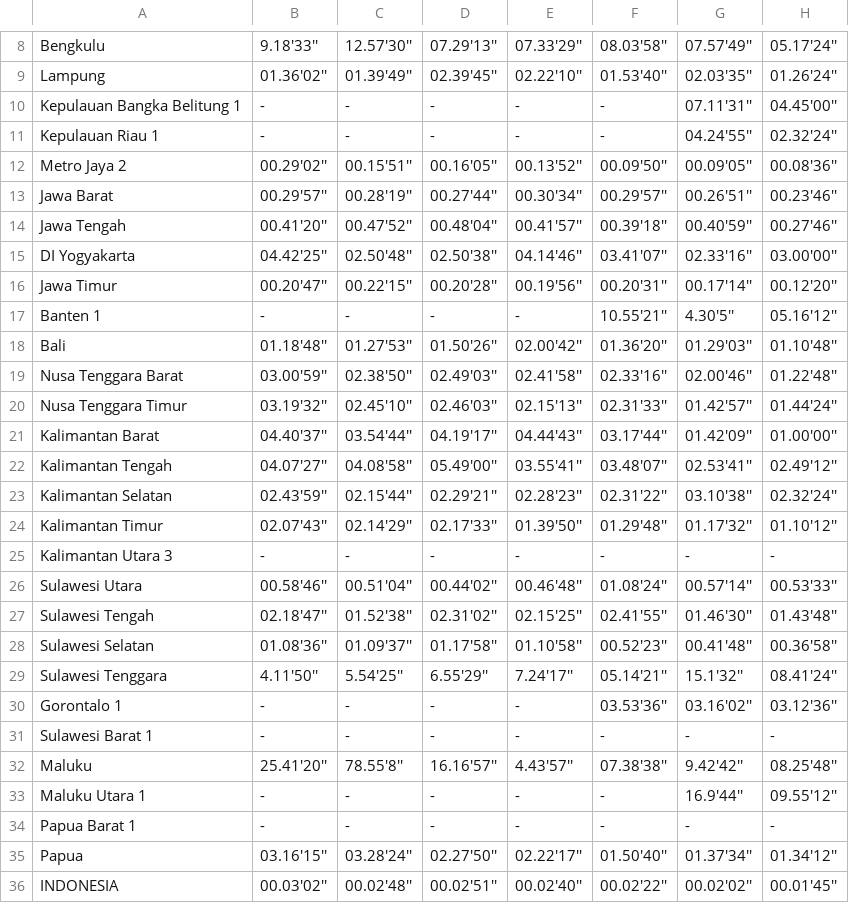
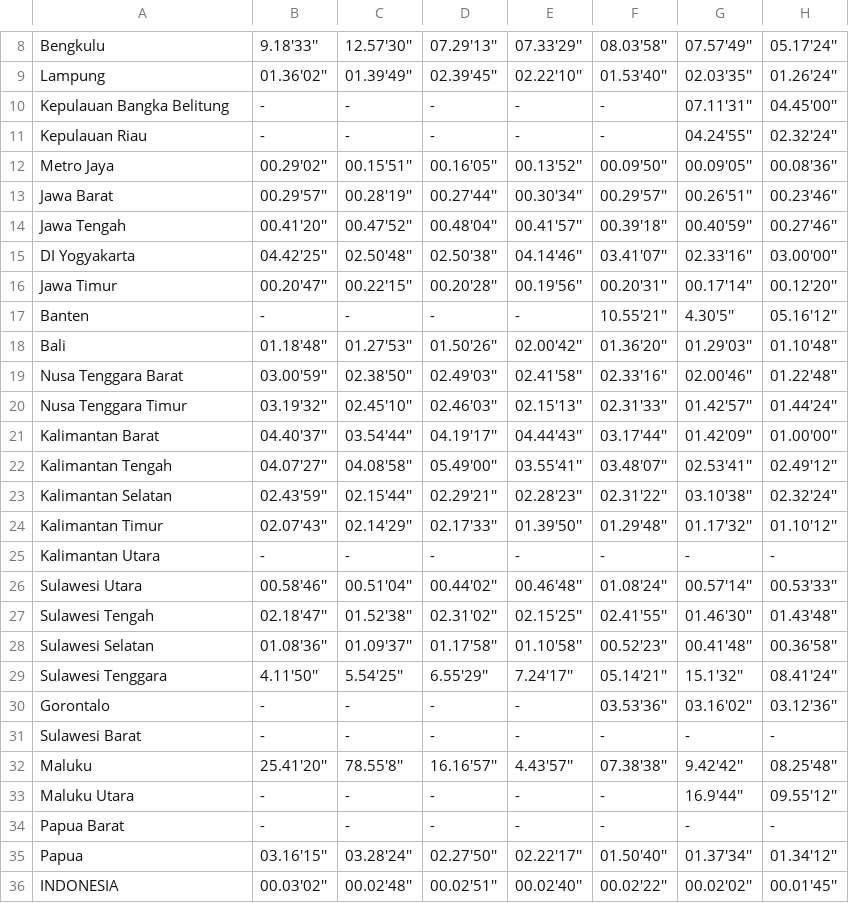
Before and after one commit to ni-tami/bpsdata-reporting, a CSV file: csv/selang_waktu_tindak_pidana.csv, drawn as a sheet; only a part is shown, gaps mark what is left out; the diff names each change by its address in the sheet, - before the commit and + after, or states it on an @@ line.

Commit message:
Modify formatting on province

```diff
--- a/csv/selang_waktu_tindak_pidana.csv
+++ b/csv/selang_waktu_tindak_pidana.csv
-A10: Kepulauan Bangka Belitung 1
+A10: Kepulauan Bangka Belitung
-A11: Kepulauan Riau 1
+A11: Kepulauan Riau
-A12: Metro Jaya 2
+A12: Metro Jaya
-A17: Banten 1
+A17: Banten
-A25: Kalimantan Utara 3
+A25: Kalimantan Utara
-A30: Gorontalo 1
+A30: Gorontalo
-A31: Sulawesi Barat 1
+A31: Sulawesi Barat
-A33: Maluku Utara 1
+A33: Maluku Utara
-A34: Papua Barat 1
+A34: Papua Barat
```
